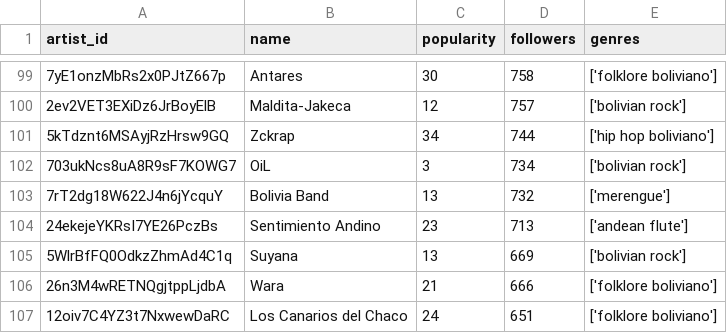
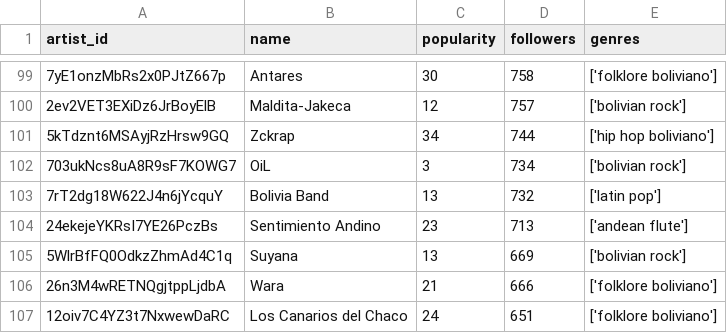
Before and after one commit to leanguardia/bolivian-music, a CSV file: data/artists_flitered.csv, drawn as a sheet; only a part is shown, gaps mark what is left out.

Commit message:
Chore: Clean Artist EDA

```diff
--- a/data/artists_flitered.csv
+++ b/data/artists_flitered.csv
@@ -102,3 +102,3 @@ artist_id,name,popularity,followers,genres
 703ukNcs8uA8R9sF7KOWG7,OiL,3,734,['bolivian rock']
-7rT2dg18W622J4n6jYcquY,Bolivia Band,13,732,['merengue']
+7rT2dg18W622J4n6jYcquY,Bolivia Band,13,732,['latin pop']
 24ekejeYKRsI7YE26PczBs,Sentimiento Andino,23,713,['andean flute']
```
Also changed, not shown: 1 other file.
